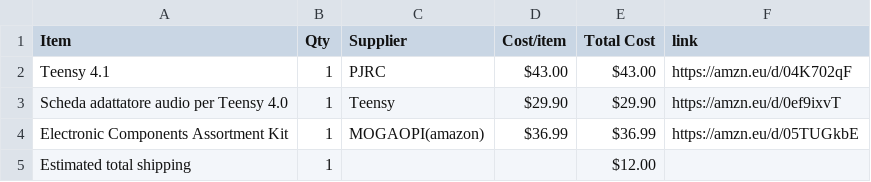
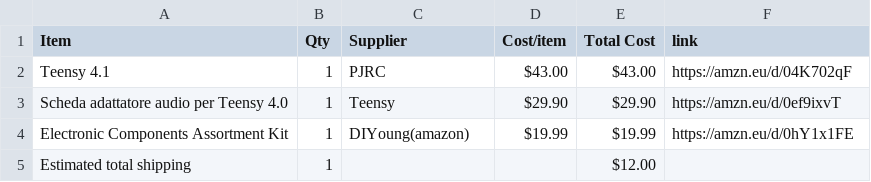
Before and after one commit to samurayxray/ReMix-DIY-Audio-Mixer, a CSV file: BOM.csv, drawn as a sheet.

Commit message:
Sync ReMix — DIY Audio Mixer from Half Life

```diff
--- a/BOM.csv
+++ b/BOM.csv
@@ -3,3 +3,3 @@ Teensy 4.1,1,PJRC,$43.00,$43.00,https://amzn.eu/d/04K702qF
 Scheda adattatore audio per Teensy 4.0,1,Teensy,$29.90,$29.90,https://amzn.eu/d/0ef9ixvT
-Electronic Components Assortment Kit,1,MOGAOPI(amazon),$36.99,$36.99,https://amzn.eu/d/05TUGkbE
+Electronic Components Assortment Kit,1,DIYoung(amazon),$19.99,$19.99,https://amzn.eu/d/0hY1x1FE
 Estimated total shipping,1,,,$12.00,
```
